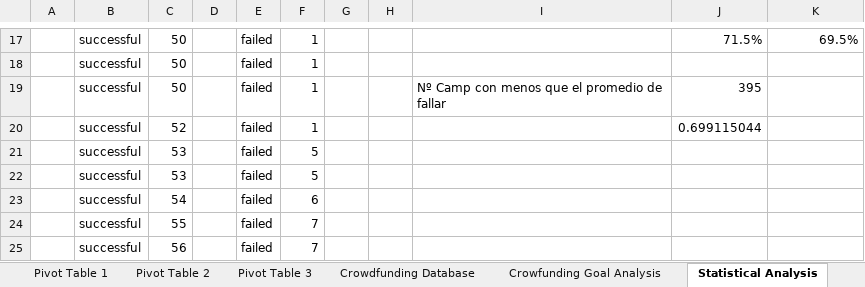
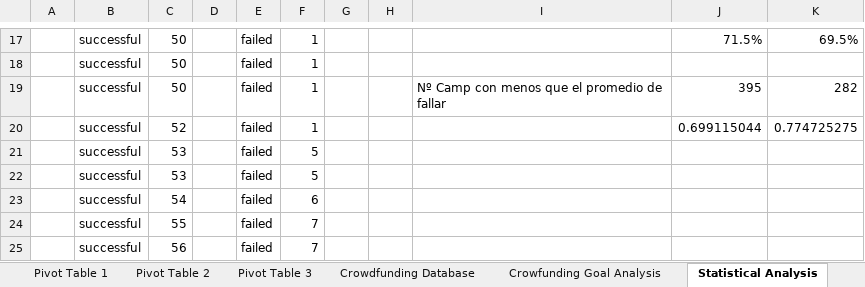
Before and after one commit to SebastianTagle/excel_challenge, an Excel workbook: Challenge_Assignment/CrowdfundingBook.xlsx, sheet Statistical Analysis, drawn as a sheet; only a part is shown, gaps mark what is left out; values as stored, in another font and other column widths than the file's, no borders; charts and pictures and conditional formats not drawn; the diff names each change by its address in the sheet, - before the commit and + after, or states it on an @@ line.

```diff
--- a/Challenge_Assignment/CrowdfundingBook.xlsx (sheet Statistical Analysis)
+++ b/Challenge_Assignment/CrowdfundingBook.xlsx (sheet Statistical Analysis)
-K19: (empty)
+K19: 282
-K20: (empty)
+K20: 0.774725275
```
Also changed, not shown: 1 other file.
